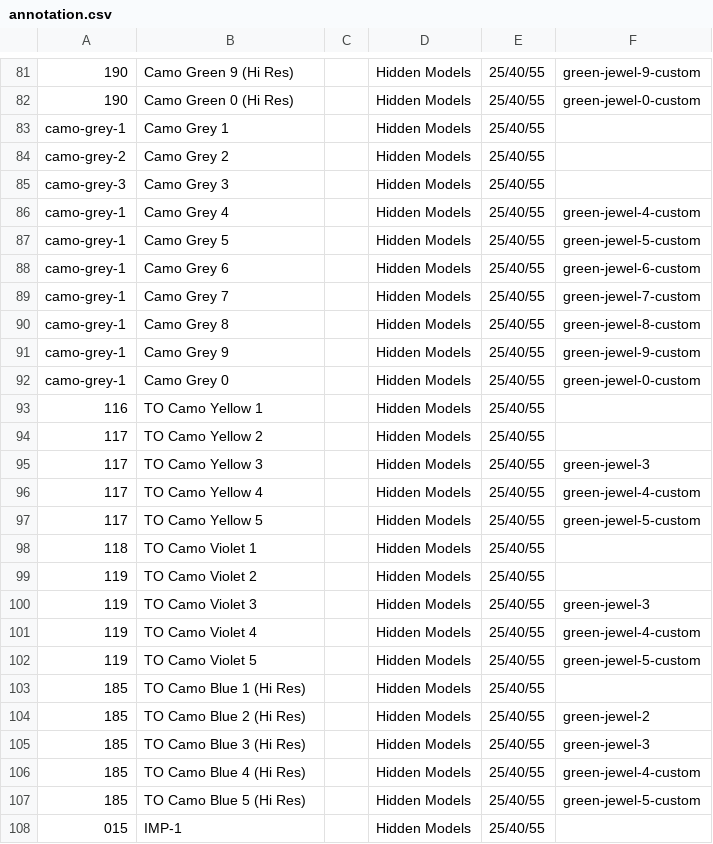
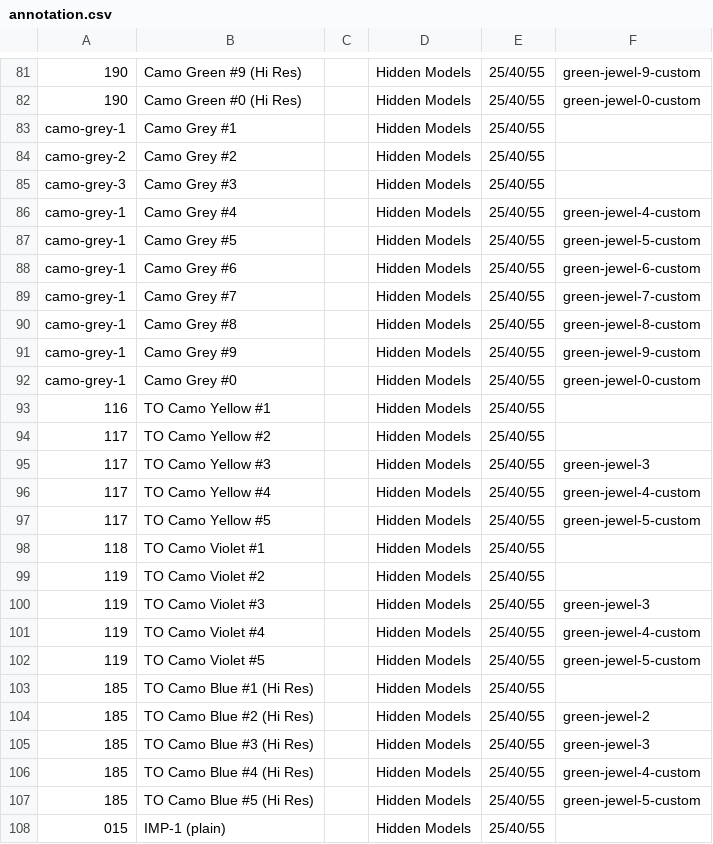
Before and after one commit to toadchild/infinity-marker-sheet, a CSV file: annotation.csv, drawn as a sheet; only a part is shown, gaps mark what is left out; the diff covers the shown part only; the diff names each change by its address in the sheet, - before the commit and + after, or states it on an @@ line.

```diff
--- a/annotation.csv
+++ b/annotation.csv
-B81: Camo Green 9 (Hi Res)
+B81: Camo Green #9 (Hi Res)
-B82: Camo Green 0 (Hi Res)
+B82: Camo Green #0 (Hi Res)
-B83: Camo Grey 1
+B83: Camo Grey #1
-B84: Camo Grey 2
+B84: Camo Grey #2
-B85: Camo Grey 3
+B85: Camo Grey #3
-B86: Camo Grey 4
+B86: Camo Grey #4
-B87: Camo Grey 5
+B87: Camo Grey #5
-B88: Camo Grey 6
+B88: Camo Grey #6
-B89: Camo Grey 7
+B89: Camo Grey #7
-B90: Camo Grey 8
+B90: Camo Grey #8
-B91: Camo Grey 9
+B91: Camo Grey #9
-B92: Camo Grey 0
+B92: Camo Grey #0
-B93: TO Camo Yellow 1
+B93: TO Camo Yellow #1
-B94: TO Camo Yellow 2
+B94: TO Camo Yellow #2
-B95: TO Camo Yellow 3
+B95: TO Camo Yellow #3
-B96: TO Camo Yellow 4
+B96: TO Camo Yellow #4
-B97: TO Camo Yellow 5
+B97: TO Camo Yellow #5
-B98: TO Camo Violet 1
+B98: TO Camo Violet #1
-B99: TO Camo Violet 2
+B99: TO Camo Violet #2
-B100: TO Camo Violet 3
+B100: TO Camo Violet #3
-B101: TO Camo Violet 4
+B101: TO Camo Violet #4
-B102: TO Camo Violet 5
+B102: TO Camo Violet #5
-B103: TO Camo Blue 1 (Hi Res)
+B103: TO Camo Blue #1 (Hi Res)
-B104: TO Camo Blue 2 (Hi Res)
+B104: TO Camo Blue #2 (Hi Res)
-B105: TO Camo Blue 3 (Hi Res)
+B105: TO Camo Blue #3 (Hi Res)
-B106: TO Camo Blue 4 (Hi Res)
+B106: TO Camo Blue #4 (Hi Res)
-B107: TO Camo Blue 5 (Hi Res)
+B107: TO Camo Blue #5 (Hi Res)
-B108: IMP-1
+B108: IMP-1 (plain)
```
Also changed, not shown: 8 added rows and 37 edited cells elsewhere in this file.
